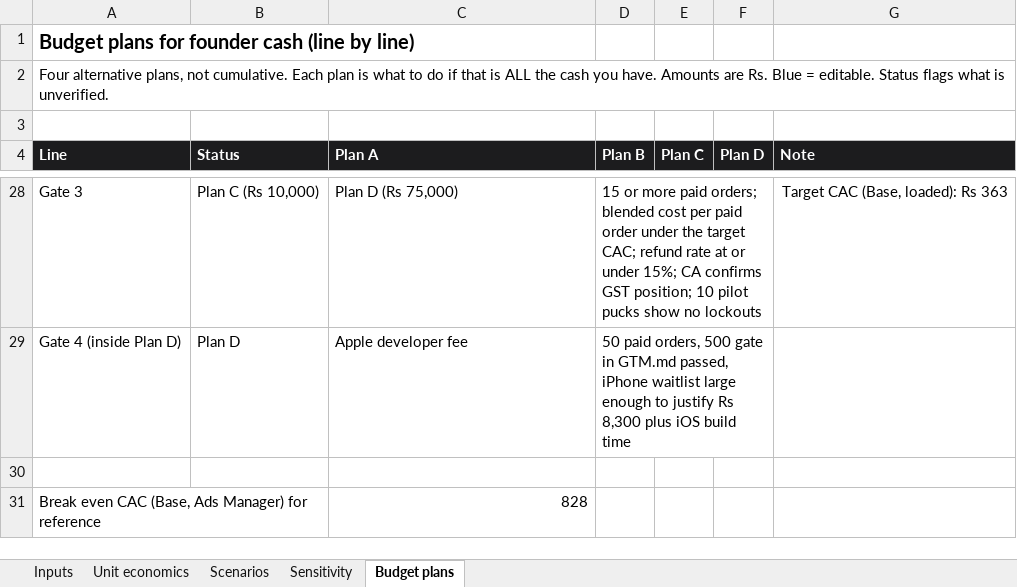
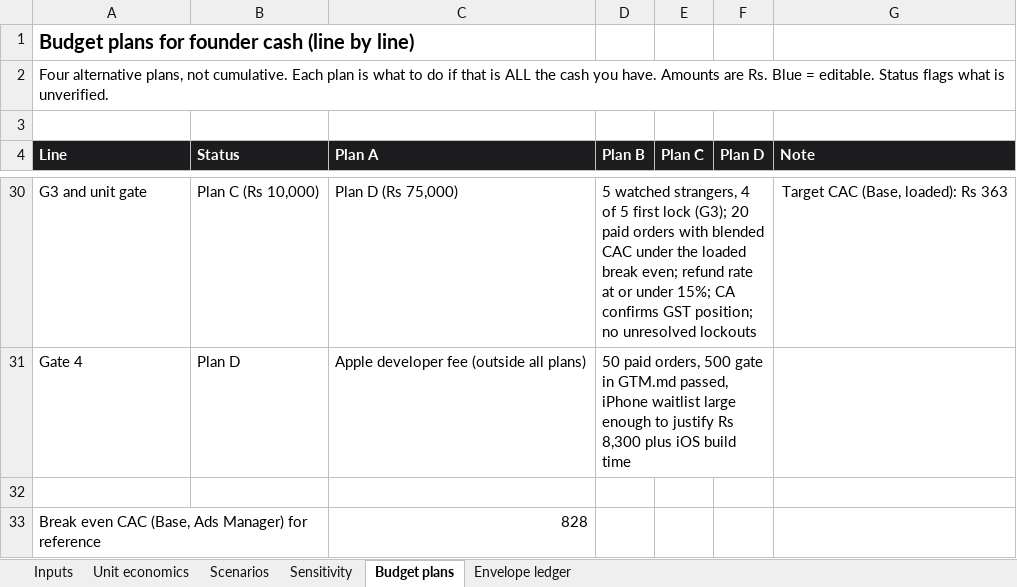
Before and after one commit to heetsanghvvii/Claude-Code-Experiments, an Excel workbook: focusblock/business/unit_economics.xlsx, sheet Budget plans, drawn as a sheet; only a part is shown, gaps mark what is left out; values as stored, in another font and other column widths than the file's, no borders; addresses are those after the commit; the diff covers the shown part only; the diff names each change by its address in the sheet, - before the commit and + after, or states it on an @@ line.

```diff
--- a/focusblock/business/unit_economics.xlsx (sheet Budget plans)
+++ b/focusblock/business/unit_economics.xlsx (sheet Budget plans)
+sheet tab: Envelope ledger
-A30 (Line): Gate 3
+A30 (Line): G3 and unit gate
-D30 (Plan B): 15 or more paid orders; blended cost per paid order under the target CAC; refund rate at or under 15%; CA confirms GST position; 10 pilot pucks show no lockouts
+D30 (Plan B): 5 watched strangers, 4 of 5 first lock (G3); 20 paid orders with blended CAC under the loaded break even; refund rate at or under 15%; CA confirms GST position; no unresolved lockouts
-A31 (Line): Gate 4 (inside Plan D)
+A31 (Line): Gate 4
-C31 (Plan A): Apple developer fee
+C31 (Plan A): Apple developer fee (outside all plans)
```
Also changed, not shown: 8 added rows, 6 removed rows, 16 edited cells and cell formats elsewhere in this sheet, formulas that keep their value, 8 other files.
